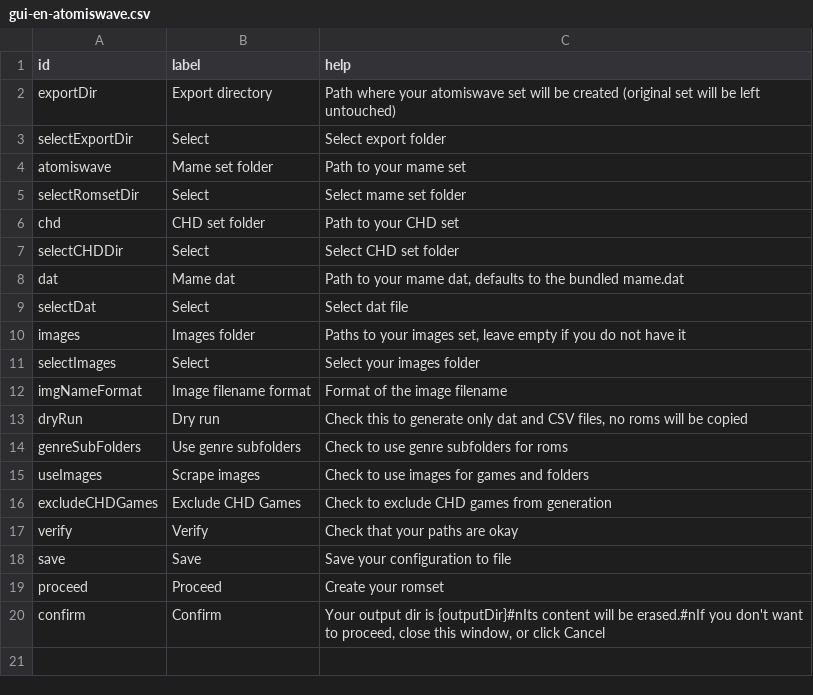
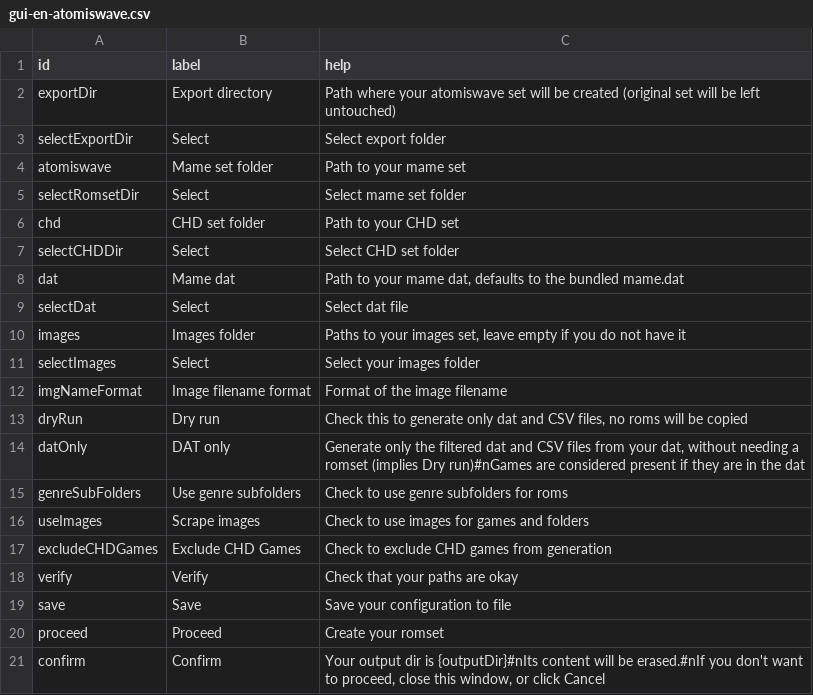
Before and after one commit to Voljega/BestArcade, a CSV file: GUI/gui-en-atomiswave.csv, drawn as a sheet.

```diff
--- a/GUI/gui-en-atomiswave.csv
+++ b/GUI/gui-en-atomiswave.csv
@@ -13,2 +13,3 @@ imgNameFormat;Image filename format;Format of the image filename
 dryRun;Dry run;Check this to generate only dat and CSV files, no roms will be copied
+datOnly;DAT only;Generate only the filtered dat and CSV files from your dat, without needing a romset (implies Dry run)#nGames are considered present if they are in the dat
 genreSubFolders;Use genre subfolders;Check to use genre subfolders for roms
```
Also changed, not shown: GUI/gui-en-custom.csv, GUI/gui-en-handheld.csv, 16 other files.
